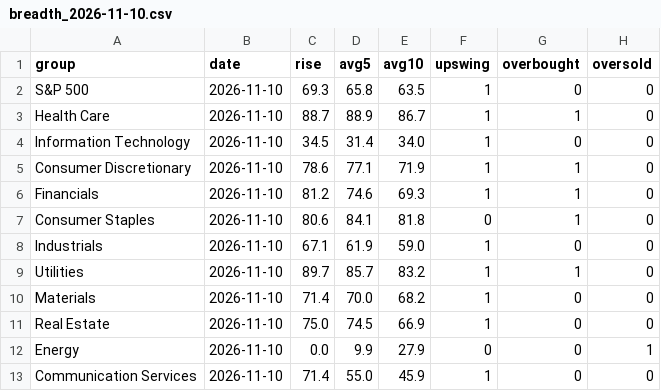
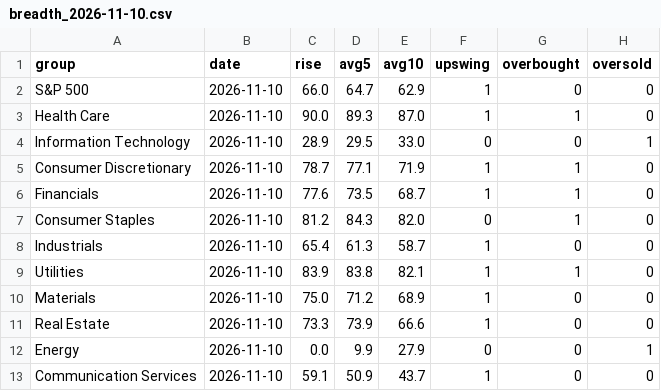
Before and after one commit to txcoproducts-lang/Swing-Screener-, a CSV file: history/breadth_2026-11-10.csv, drawn as a sheet.

```diff
--- a/history/breadth_2026-11-10.csv
+++ b/history/breadth_2026-11-10.csv
@@ -1,13 +1,13 @@
 group,date,rise,avg5,avg10,upswing,overbought,oversold
-S&P 500,2026-11-10,69.3,65.8,63.5,1,0,0
-Health Care,2026-11-10,88.7,88.9,86.7,1,1,0
-Information Technology,2026-11-10,34.5,31.4,34.0,1,0,0
-Consumer Discretionary,2026-11-10,78.6,77.1,71.9,1,1,0
-Financials,2026-11-10,81.2,74.6,69.3,1,1,0
-Consumer Staples,2026-11-10,80.6,84.1,81.8,0,1,0
-Industrials,2026-11-10,67.1,61.9,59.0,1,0,0
-Utilities,2026-11-10,89.7,85.7,83.2,1,1,0
-Materials,2026-11-10,71.4,70.0,68.2,1,0,0
-Real Estate,2026-11-10,75.0,74.5,66.9,1,0,0
+S&P 500,2026-11-10,66.0,64.7,62.9,1,0,0
+Health Care,2026-11-10,90.0,89.3,87.0,1,1,0
+Information Technology,2026-11-10,28.9,29.5,33.0,0,0,1
+Consumer Discretionary,2026-11-10,78.7,77.1,71.9,1,1,0
+Financials,2026-11-10,77.6,73.5,68.7,1,1,0
+Consumer Staples,2026-11-10,81.2,84.3,82.0,0,1,0
+Industrials,2026-11-10,65.4,61.3,58.7,1,0,0
+Utilities,2026-11-10,83.9,83.8,82.1,1,1,0
+Materials,2026-11-10,75.0,71.2,68.9,1,0,0
+Real Estate,2026-11-10,73.3,73.9,66.6,1,0,0
 Energy,2026-11-10,0.0,9.9,27.9,0,0,1
-Communication Services,2026-11-10,71.4,55.0,45.9,1,0,0
+Communication Services,2026-11-10,59.1,50.9,43.7,1,0,0
```
Also changed, not shown: history/screener_2026-11-10.csv, history/sectors_2026-11-10.csv, 2 other files.
